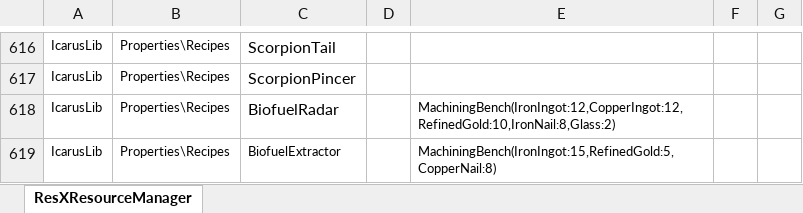
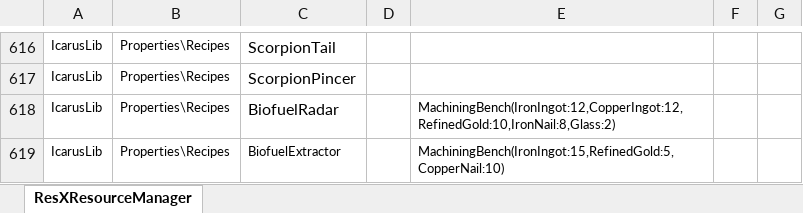
Before and after one commit to MasudaAkio/IcarusUtil, an Excel workbook: Recipes.xlsx, sheet ResXResourceManager, drawn as a sheet; only a part is shown, gaps mark what is left out; values as stored, in another font and other column widths than the file's, no borders; the diff names each change by its address in the sheet, - before the commit and + after, or states it on an @@ line.

```diff
--- a/Recipes.xlsx (sheet ResXResourceManager)
+++ b/Recipes.xlsx (sheet ResXResourceManager)
-E619: MachiningBench(IronIngot:15,RefinedGold:5,CopperNail:8)
+E619: MachiningBench(IronIngot:15,RefinedGold:5,CopperNail:10)
```
Also changed, not shown: 15 other files.
